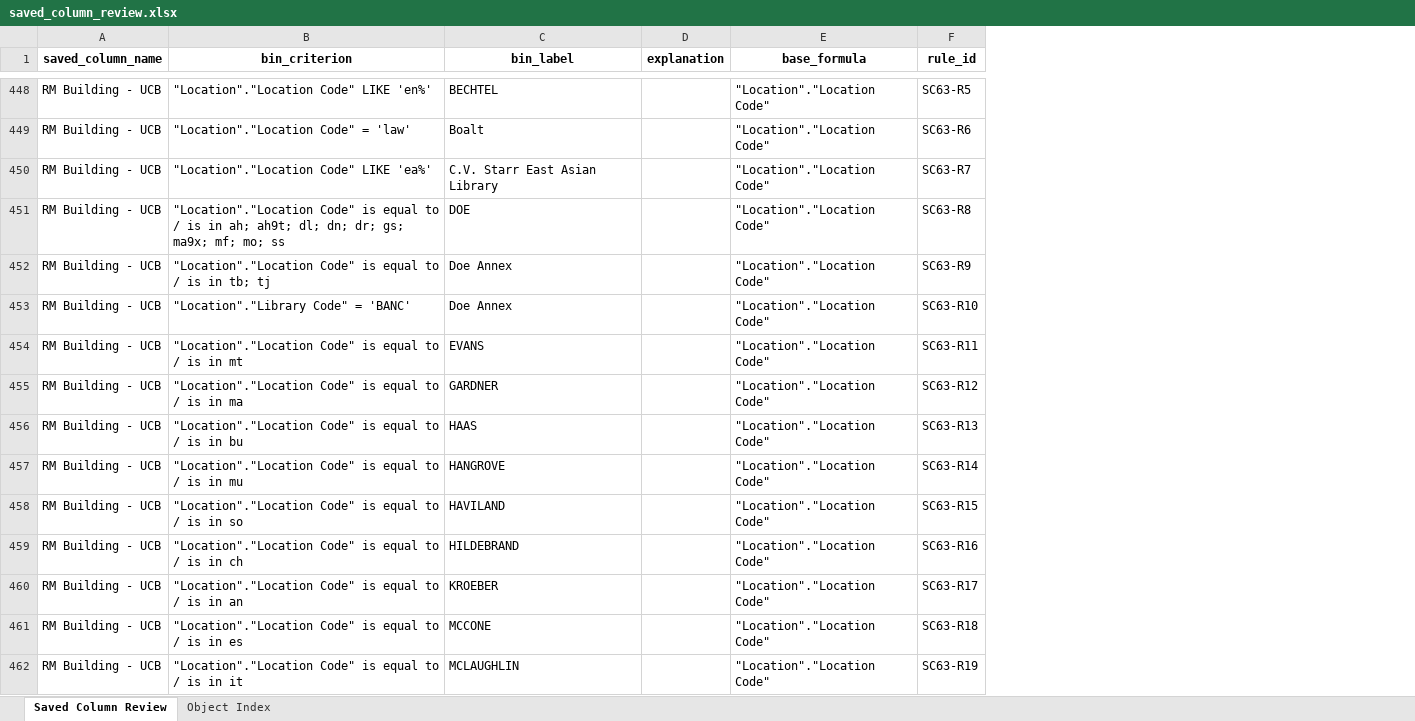
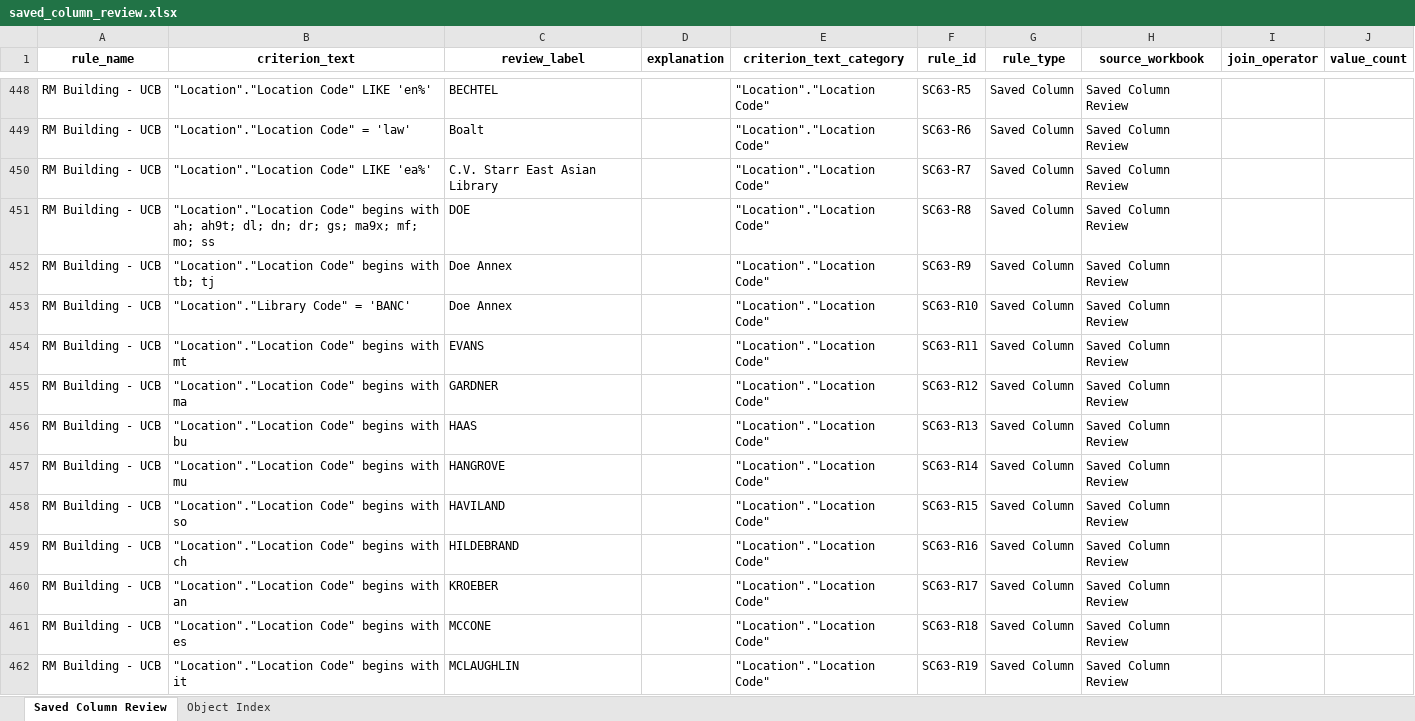
Before and after one commit to kristenchua-commits/alma-analytics-catalog-file-parser-project, an Excel workbook: output/saved_column_review.xlsx, sheet Saved Column Review, drawn as a sheet; only a part is shown, gaps mark what is left out; values as stored, in another font and other column widths than the file's, no borders; the diff covers the shown part only; the diff names each change by its address in the sheet, - before the commit and + after, or states it on an @@ line.

Commit message:
I updated the saved column extractor

```diff
--- a/output/saved_column_review.xlsx (sheet Saved Column Review)
+++ b/output/saved_column_review.xlsx (sheet Saved Column Review)
+column G (rule_type), rows 448-462: all Saved Column
+column H (source_workbook), rows 448-462: all Saved Column Review
+column I (join_operator), empty
+column J (value_count), empty
-A1: saved_column_name
+A1: rule_name
-B1: bin_criterion
+B1: criterion_text
-C1: bin_label
+C1: review_label
-E1: base_formula
+E1: criterion_text_category
-B451 (criterion_text): "Location"."Location Code" is equal to / is in ah; ah9t;…
+B451 (criterion_text): "Location"."Location Code" begins with ah; ah9t;…
-B452 (criterion_text): "Location"."Location Code" is equal to / is in tb; tj
+B452 (criterion_text): "Location"."Location Code" begins with tb; tj
-B454 (criterion_text): "Location"."Location Code" is equal to / is in mt
+B454 (criterion_text): "Location"."Location Code" begins with mt
-B455 (criterion_text): "Location"."Location Code" is equal to / is in ma
+B455 (criterion_text): "Location"."Location Code" begins with ma
-B456 (criterion_text): "Location"."Location Code" is equal to / is in bu
+B456 (criterion_text): "Location"."Location Code" begins with bu
-B457 (criterion_text): "Location"."Location Code" is equal to / is in mu
+B457 (criterion_text): "Location"."Location Code" begins with mu
-B458 (criterion_text): "Location"."Location Code" is equal to / is in so
+B458 (criterion_text): "Location"."Location Code" begins with so
-B459 (criterion_text): "Location"."Location Code" is equal to / is in ch
+B459 (criterion_text): "Location"."Location Code" begins with ch
-B460 (criterion_text): "Location"."Location Code" is equal to / is in an
+B460 (criterion_text): "Location"."Location Code" begins with an
-B461 (criterion_text): "Location"."Location Code" is equal to / is in es
+B461 (criterion_text): "Location"."Location Code" begins with es
-B462 (criterion_text): "Location"."Location Code" is equal to / is in it
+B462 (criterion_text): "Location"."Location Code" begins with it
```
Also changed, not shown: 77 edited cells elsewhere in this sheet, 2 other files.
